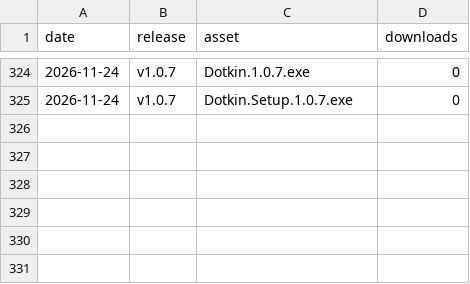
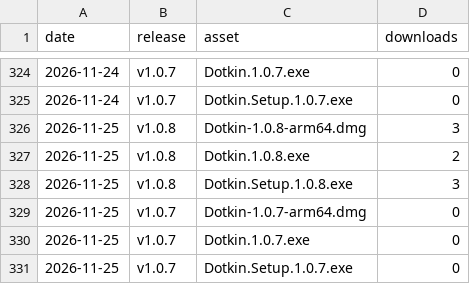
Before and after one commit to karthik07m/dotkin-site, a CSV file: downloads.csv, drawn as a sheet; only a part is shown, gaps mark what is left out; the diff names each change by its address in the sheet, - before the commit and + after, or states it on an @@ line.

```diff
--- a/downloads.csv
+++ b/downloads.csv
+row 326: 2026-11-25 | v1.0.8 | Dotkin-1.0.8-arm64.dmg | 3
+row 327: 2026-11-25 | v1.0.8 | Dotkin.1.0.8.exe | 2
+row 328: 2026-11-25 | v1.0.8 | Dotkin.Setup.1.0.8.exe | 3
+row 329: 2026-11-25 | v1.0.7 | Dotkin-1.0.7-arm64.dmg | 0
+row 330: 2026-11-25 | v1.0.7 | Dotkin.1.0.7.exe | 0
+row 331: 2026-11-25 | v1.0.7 | Dotkin.Setup.1.0.7.exe | 0
```
